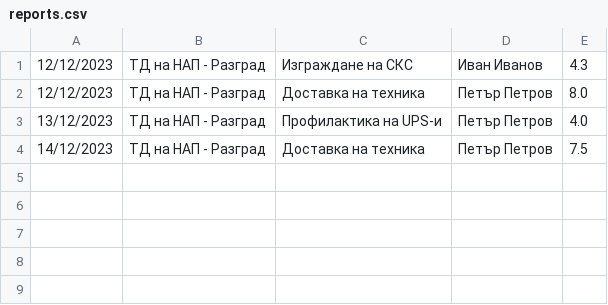
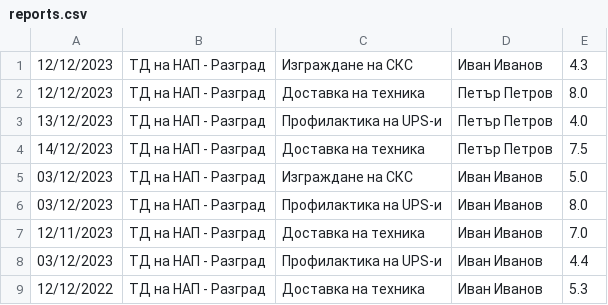
Before and after one commit to alex-ganchev/ERP-system, a CSV file: src/reports.csv, drawn as a sheet; the diff names each change by its address in the sheet, - before the commit and + after, or states it on an @@ line.

Commit message:
add date and time validate in daily report

```diff
--- a/src/reports.csv
+++ b/src/reports.csv
+row 5: 03/12/2023 | ТД на НАП - Разград | Изграждане на СКС | Иван Иванов | 5.0
+row 6: 03/12/2023 | ТД на НАП - Разград | Профилактика на UPS-и | Иван Иванов | 8.0
+row 7: 12/11/2023 | ТД на НАП - Разград | Доставка на техника | Иван Иванов | 7.0
+row 8: 03/12/2023 | ТД на НАП - Разград | Профилактика на UPS-и | Иван Иванов | 4.4
+row 9: 12/12/2022 | ТД на НАП - Разград | Доставка на техника | Иван Иванов | 5.3
```
Also changed, not shown: 3 other files.
